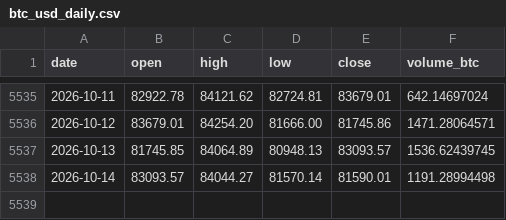
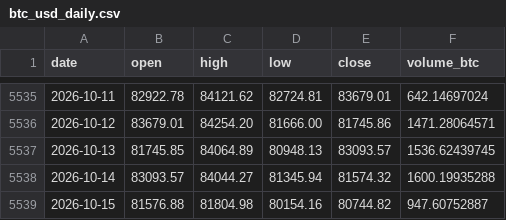
Before and after one commit to nateg511-wq/Daily-Weekly-Tracker, a CSV file: data/btc_usd_daily.csv, drawn as a sheet; only a part is shown, gaps mark what is left out.

```diff
--- a/data/btc_usd_daily.csv
+++ b/data/btc_usd_daily.csv
@@ -5537,2 +5537,3 @@ date,open,high,low,close,volume_btc
 2026-10-13,81745.85,84064.89,80948.13,83093.57,1536.62439745
-2026-10-14,83093.57,84044.27,81570.14,81590.01,1191.28994498
+2026-10-14,83093.57,84044.27,81345.94,81574.32,1600.19935288
+2026-10-15,81576.88,81804.98,80154.16,80744.82,947.60752887
```
Also changed, not shown: data/btc_usd_daily_full.csv, data/indicators_monthly.csv, 14 other files.
